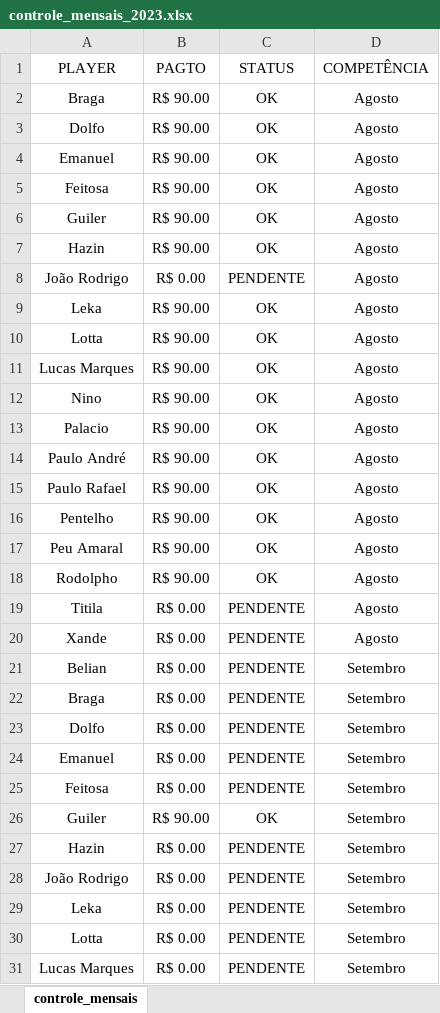
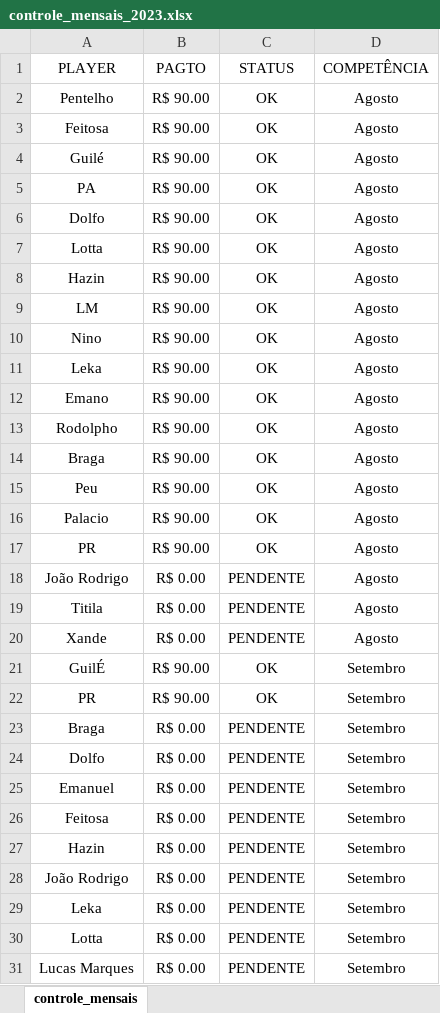
Before and after one commit to talesaraujoc/mrleague_dashboard_controle_financeiro, an Excel workbook: data/controle_mensais_2023.xlsx, sheet controle_mensais, drawn as a sheet; only a part is shown; values as stored, in another font and other column widths than the file's, no borders; removed rows and columns are numbered as before the commit, all else as after; the diff covers the shown part only; the diff names each change by its address in the sheet, - before the commit and + after, or states it on an @@ line.

```diff
--- a/data/controle_mensais_2023.xlsx (sheet controle_mensais)
+++ b/data/controle_mensais_2023.xlsx (sheet controle_mensais)
@@ row 16 moved to row 2: Pentelho @@
@@ row 5 moved to row 3: Feitosa @@
+row 4: Guilé | R$ 90.00 | OK | Agosto
+row 5: PA | R$ 90.00 | OK | Agosto
@@ row 3 moved to row 6: Dolfo @@
@@ row 10 moved to row 7: Lotta @@
+row 8: Hazin | R$ 90.00 | OK | Agosto
+row 9: LM | R$ 90.00 | OK | Agosto
@@ row 12 moved to row 10: Nino @@
@@ row 9 moved to row 11: Leka @@
+row 12: Emano | R$ 90.00 | OK | Agosto
@@ row 18 moved to row 13: Rodolpho @@
-A15 (PLAYER): Emanuel
+A15 (PLAYER): Peu
-A16 (PLAYER): Guiler
+A16 (PLAYER): Palacio
-A17 (PLAYER): Hazin
+A17 (PLAYER): PR
-row 11: Lucas Marques | R$ 90.00 | OK | Agosto
-row 13: Palacio | R$ 90.00 | OK | Agosto
-row 14: Paulo André | R$ 90.00 | OK | Agosto
-row 15: Paulo Rafael | R$ 90.00 | OK | Agosto
-row 17: Peu Amaral | R$ 90.00 | OK | Agosto
-row 21: Belian | R$ 0.00 | PENDENTE | Setembro
+row 21: GuilÉ | R$ 90.00 | OK | Setembro
+row 22: PR | R$ 90.00 | OK | Setembro
-row 26: Guiler | R$ 90.00 | OK | Setembro
```
Also changed, not shown: 1 removed row elsewhere in this sheet, formulas that keep their value, data/despesas_2023.xlsx, data/receitas_2023.xlsx.
